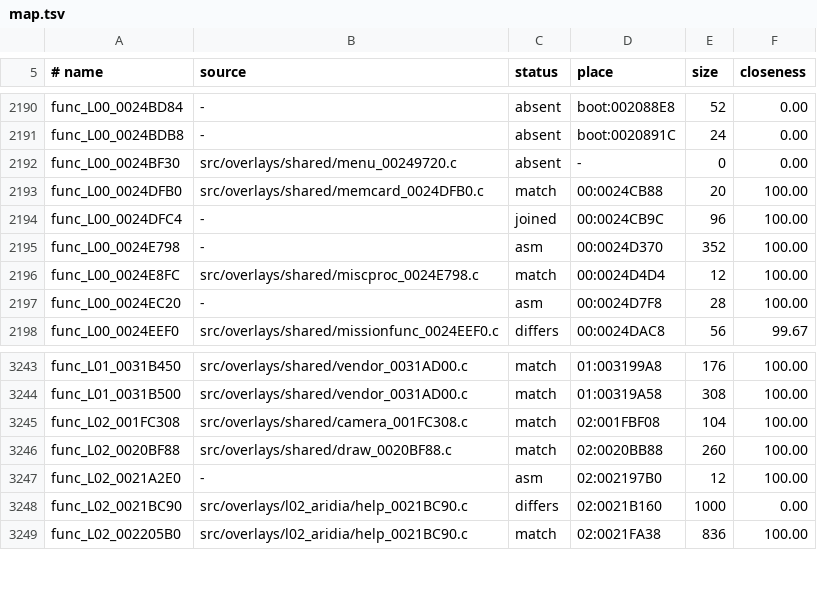
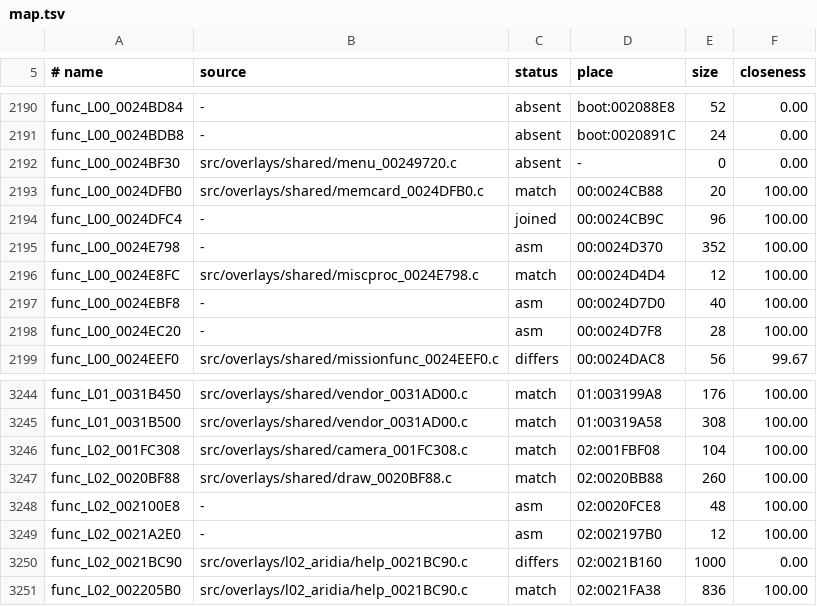
Before and after one commit to Drustburn/rac1-decomp, a TSV file: config/versions/pal_v1/map.tsv, drawn as a sheet; only a part is shown, gaps mark what is left out; the diff names each change by its address in the sheet, - before the commit and + after, or states it on an @@ line.

```diff
--- a/config/versions/pal_v1/map.tsv
+++ b/config/versions/pal_v1/map.tsv
+row 2197: func_L00_0024EBF8 | - | asm | 00:0024D7D0 | 40 | 100.00
+row 3248: func_L02_002100E8 | - | asm | 02:0020FCE8 | 48 | 100.00
```
Also changed, not shown: config/versions/jp/map.tsv, config/versions/us/map.tsv, 7 other files.
